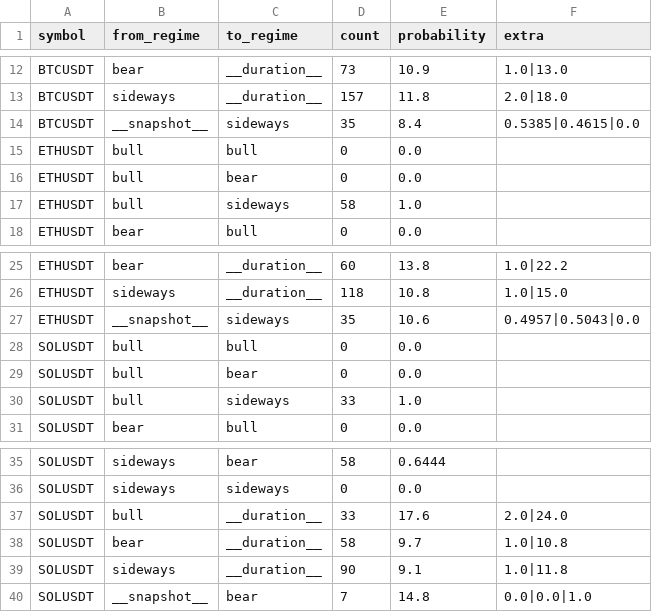
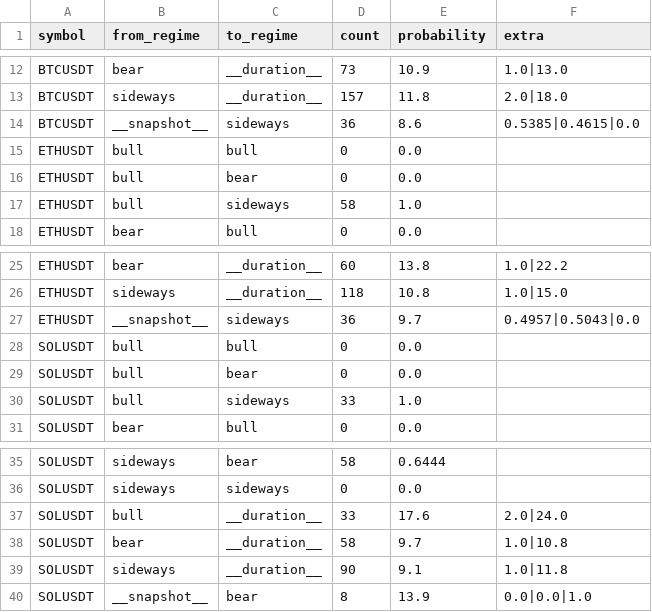
Before and after one commit to AnkeYan/crypto-pattern-lab-demo-FYP, a CSV file: web/public/data/regime_transition_results.csv, drawn as a sheet; only a part is shown, gaps mark what is left out.

```diff
--- a/web/public/data/regime_transition_results.csv
+++ b/web/public/data/regime_transition_results.csv
@@ -13,3 +13,3 @@ BTCUSDT,bear,__duration__,73,10.9,1.0|13.0
 BTCUSDT,sideways,__duration__,157,11.8,2.0|18.0
-BTCUSDT,__snapshot__,sideways,35,8.4,0.5385|0.4615|0.0
+BTCUSDT,__snapshot__,sideways,36,8.6,0.5385|0.4615|0.0
 ETHUSDT,bull,bull,0,0.0,
@@ -26,3 +26,3 @@ ETHUSDT,bear,__duration__,60,13.8,1.0|22.2
 ETHUSDT,sideways,__duration__,118,10.8,1.0|15.0
-ETHUSDT,__snapshot__,sideways,35,10.6,0.4957|0.5043|0.0
+ETHUSDT,__snapshot__,sideways,36,9.7,0.4957|0.5043|0.0
 SOLUSDT,bull,bull,0,0.0,
@@ -39,2 +39,2 @@ SOLUSDT,bear,__duration__,58,9.7,1.0|10.8
 SOLUSDT,sideways,__duration__,90,9.1,1.0|11.8
-SOLUSDT,__snapshot__,bear,7,14.8,0.0|0.0|1.0
+SOLUSDT,__snapshot__,bear,8,13.9,0.0|0.0|1.0
```
Also changed, not shown: data/BTCUSDT.csv, data/ETHUSDT.csv, 5 other files.
